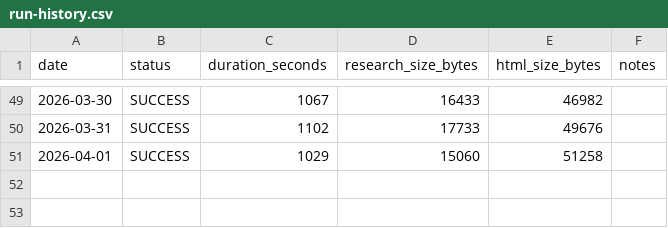
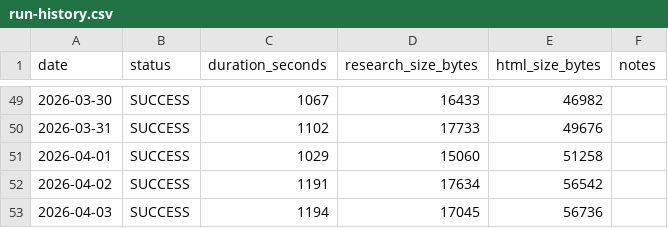
Before and after one commit to DaryllGomas/bigpic-markets, a CSV file: morning-brief/logs/run-history.csv, drawn as a sheet; only a part is shown, gaps mark what is left out; the diff names each change by its address in the sheet, - before the commit and + after, or states it on an @@ line.

```diff
--- a/morning-brief/logs/run-history.csv
+++ b/morning-brief/logs/run-history.csv
+row 52: 2026-04-02 | SUCCESS | 1191 | 17634 | 56542
+row 53: 2026-04-03 | SUCCESS | 1194 | 17045 | 56736
```
Also changed, not shown: 16 other files.
